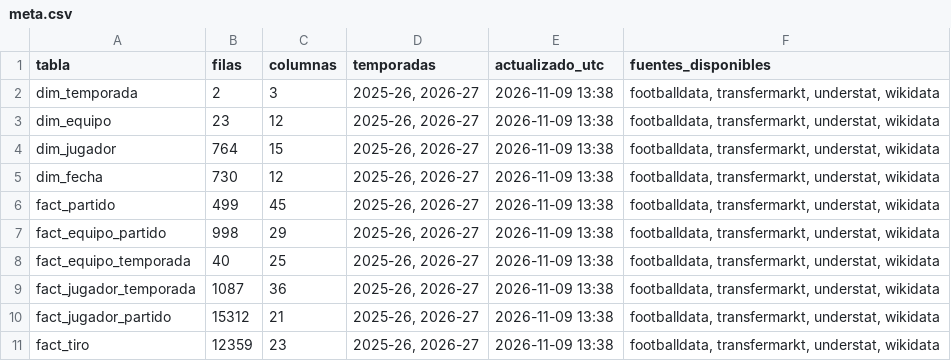
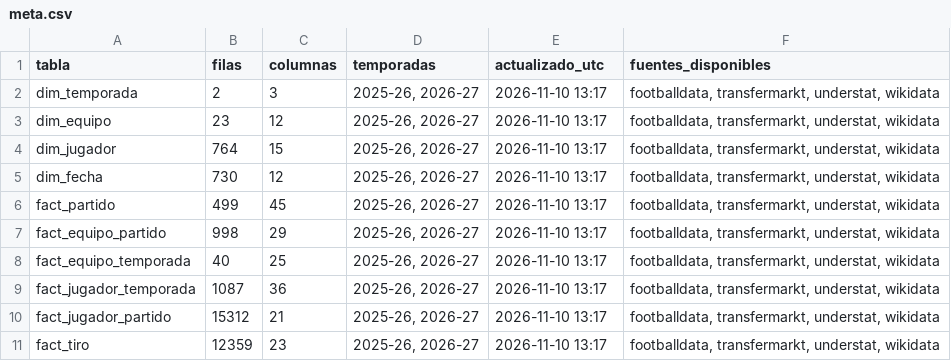
Before and after one commit to andonirdguez/laliga-dashboard, a CSV file: data/gold/meta.csv, drawn as a sheet.

```diff
--- a/data/gold/meta.csv
+++ b/data/gold/meta.csv
@@ -1,11 +1,11 @@
 tabla,filas,columnas,temporadas,actualizado_utc,fuentes_disponibles
-dim_temporada,2,3,"2025-26, 2026-27",2026-11-09 13:38,"footballdata, transfermarkt, understat, wikidata"
-dim_equipo,23,12,"2025-26, 2026-27",2026-11-09 13:38,"footballdata, transfermarkt, understat, wikidata"
-dim_jugador,764,15,"2025-26, 2026-27",2026-11-09 13:38,"footballdata, transfermarkt, understat, wikidata"
-dim_fecha,730,12,"2025-26, 2026-27",2026-11-09 13:38,"footballdata, transfermarkt, understat, wikidata"
-fact_partido,499,45,"2025-26, 2026-27",2026-11-09 13:38,"footballdata, transfermarkt, understat, wikidata"
-fact_equipo_partido,998,29,"2025-26, 2026-27",2026-11-09 13:38,"footballdata, transfermarkt, understat, wikidata"
-fact_equipo_temporada,40,25,"2025-26, 2026-27",2026-11-09 13:38,"footballdata, transfermarkt, understat, wikidata"
-fact_jugador_temporada,1087,36,"2025-26, 2026-27",2026-11-09 13:38,"footballdata, transfermarkt, understat, wikidata"
-fact_jugador_partido,15312,21,"2025-26, 2026-27",2026-11-09 13:38,"footballdata, transfermarkt, understat, wikidata"
-fact_tiro,12359,23,"2025-26, 2026-27",2026-11-09 13:38,"footballdata, transfermarkt, understat, wikidata"
+dim_temporada,2,3,"2025-26, 2026-27",2026-11-10 13:17,"footballdata, transfermarkt, understat, wikidata"
+dim_equipo,23,12,"2025-26, 2026-27",2026-11-10 13:17,"footballdata, transfermarkt, understat, wikidata"
+dim_jugador,764,15,"2025-26, 2026-27",2026-11-10 13:17,"footballdata, transfermarkt, understat, wikidata"
+dim_fecha,730,12,"2025-26, 2026-27",2026-11-10 13:17,"footballdata, transfermarkt, understat, wikidata"
+fact_partido,499,45,"2025-26, 2026-27",2026-11-10 13:17,"footballdata, transfermarkt, understat, wikidata"
+fact_equipo_partido,998,29,"2025-26, 2026-27",2026-11-10 13:17,"footballdata, transfermarkt, understat, wikidata"
+fact_equipo_temporada,40,25,"2025-26, 2026-27",2026-11-10 13:17,"footballdata, transfermarkt, understat, wikidata"
+fact_jugador_temporada,1087,36,"2025-26, 2026-27",2026-11-10 13:17,"footballdata, transfermarkt, understat, wikidata"
+fact_jugador_partido,15312,21,"2025-26, 2026-27",2026-11-10 13:17,"footballdata, transfermarkt, understat, wikidata"
+fact_tiro,12359,23,"2025-26, 2026-27",2026-11-10 13:17,"footballdata, transfermarkt, understat, wikidata"
```
